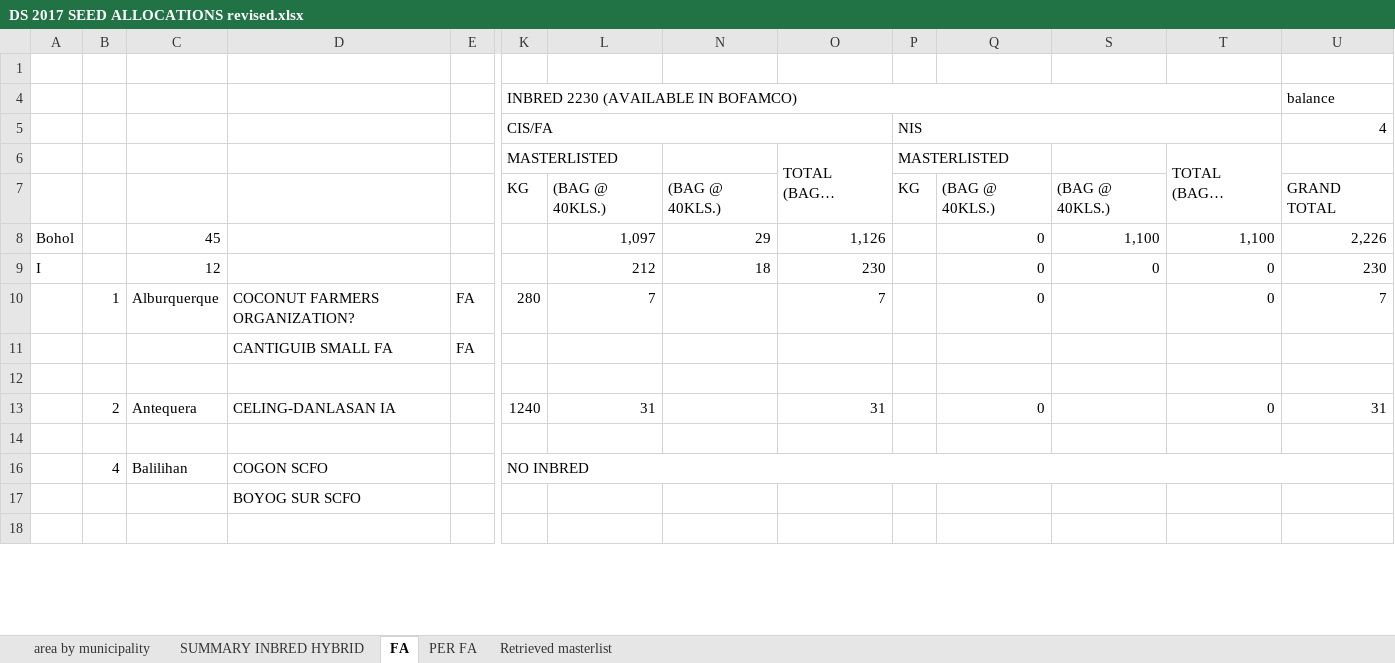
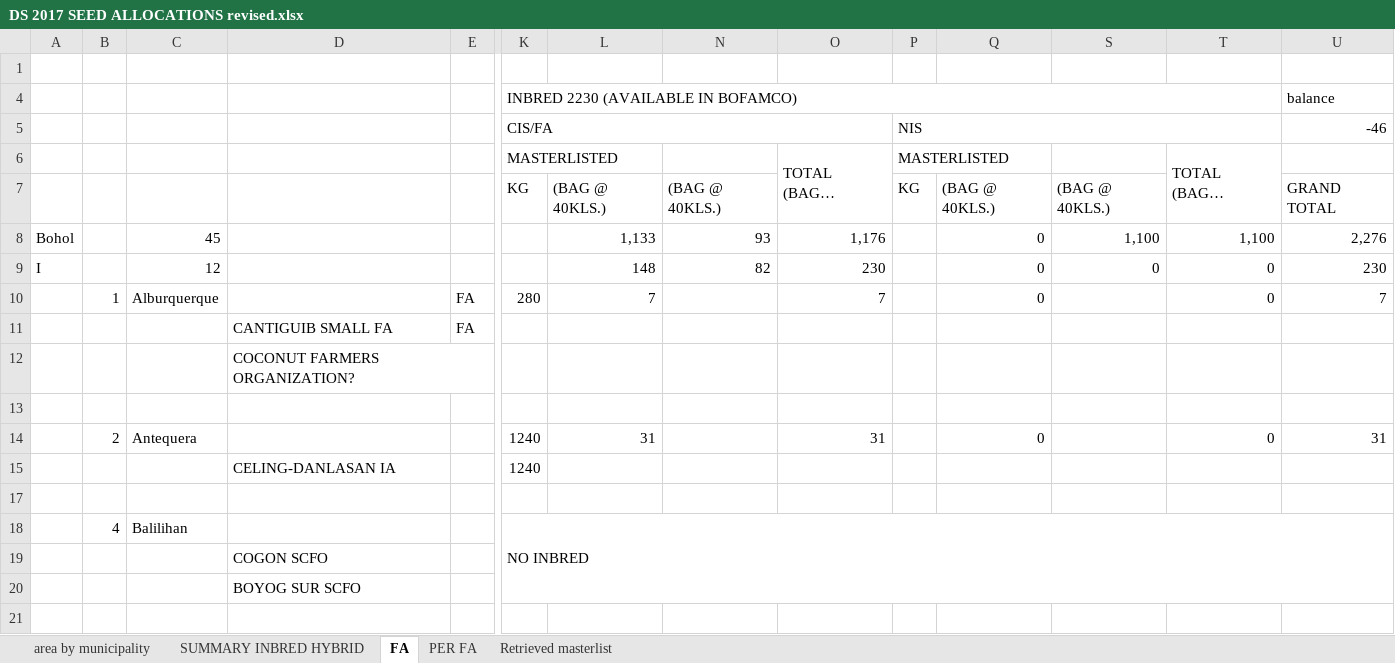
Before and after one commit to jowinlee/PATCO-SEEDSUPPORT, an Excel workbook: DS 2017 Seed Support/DS 2017 SEED ALLOCATIONS revised.xlsx, sheet FA, drawn as a sheet; only a part is shown, gaps mark what is left out; long unchanged cells end in …; values as stored, in another font and other column widths than the file's, no cell formats; removed rows and columns are numbered as before the commit, all else as after; rows hold the shown columns only; the diff covers the shown part only; the diff names each change by its address in the sheet, - before the commit and + after, or states it on an @@ line.

```diff
--- a/DS 2017 Seed Support/DS 2017 SEED ALLOCATIONS revised.xlsx (sheet FA)
+++ b/DS 2017 Seed Support/DS 2017 SEED ALLOCATIONS revised.xlsx (sheet FA)
-U5: 4
+U5: -46
-L8: 1,097
+L8: 1,133
-N8: 29
+N8: 93
-O8: 1,126
+O8: 1,176
-U8: 2,226
+U8: 2,276
-L9: 212
+L9: 148
-N9: 18
+N9: 82
-D10: COCONUT FARMERS ORGANIZATION?
+D10: (empty)
+row 12:  |  |  | COCONUT FARMERS ORGANIZATION?
-D14: CELING-DANLASAN IA
+D14: (empty)
+row 15:  |  |  | CELING-DANLASAN IA |  | 1240
-D18: COGON SCFO
+D18: (empty)
-K16:U16 merged
+K18:U20 merged
+row 19:  |  |  | COGON SCFO
```
Also changed, not shown: 24 added rows, 1 moved row, 2 hidden or unhidden rows and 10 edited cells elsewhere in this sheet, sheet SUMMARY INBRED HYBRID, cell formats, formulas that keep their value, 1 other file.
